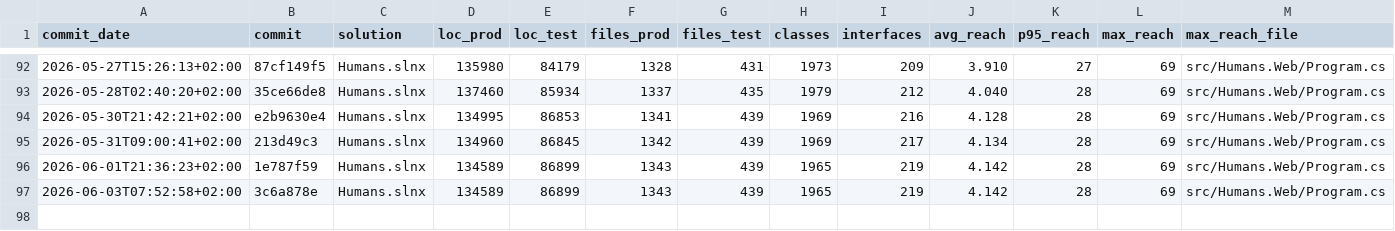
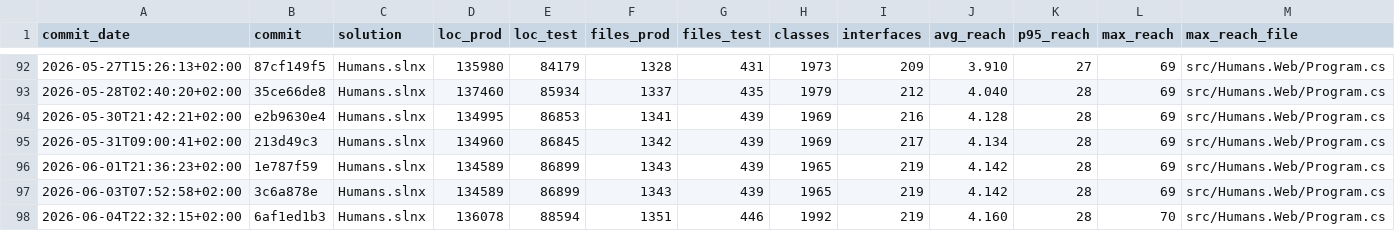
Before and after one commit to peterdrier/Humans, a CSV file: docs/reforge-history.csv, drawn as a sheet; only a part is shown, gaps mark what is left out; rows hold the shown columns only; the diff names each change by its address in the sheet, - before the commit and + after, or states it on an @@ line.

```diff
--- a/docs/reforge-history.csv
+++ b/docs/reforge-history.csv
+row 98: 2026-06-04T22:32:15+02:00 | 6af1ed1b3 | Humans.slnx | 136078 | 88594 | 1351 | 446 | 1992 | 219 | 4.160 | 28 | 70 | src/Humans.Web/Program.cs
```
Also changed, not shown: 25 other files.
